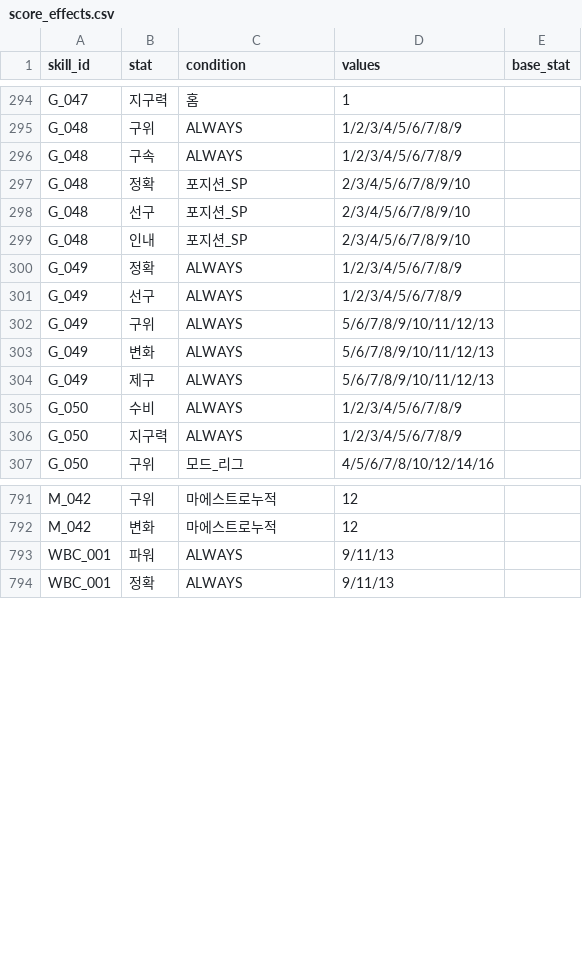
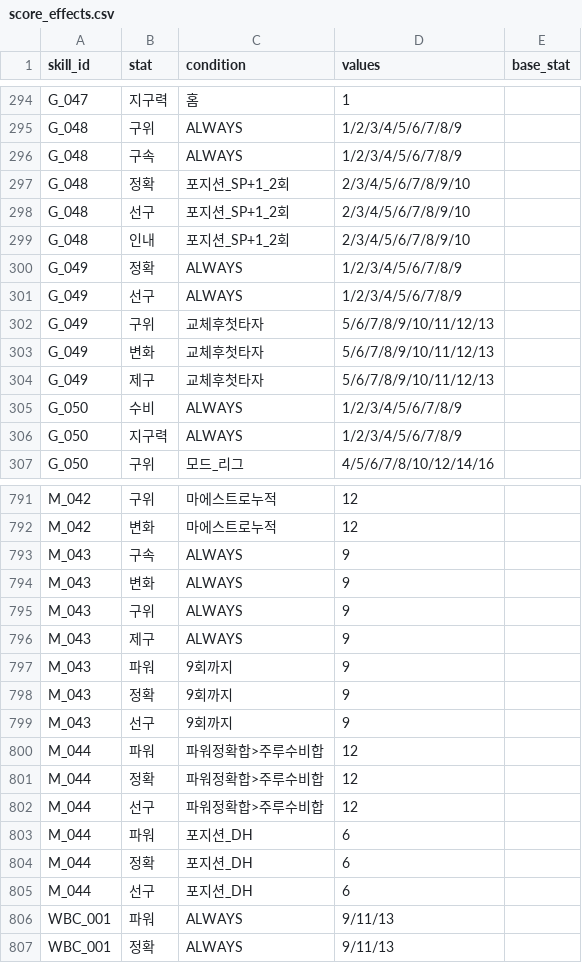
Before and after one commit to cnvxlns/Rivals-Skill-Simulator, a CSV file: skill-sim-project/backend/src/main/resources/score_effects.csv, drawn as a sheet; only a part is shown, gaps mark what is left out; the diff covers the shown part only.

Commit message:
feat(backend): 모먼트 스킬 및 포지션 규칙 갱신

```diff
--- a/skill-sim-project/backend/src/main/resources/score_effects.csv
+++ b/skill-sim-project/backend/src/main/resources/score_effects.csv
@@ -296,10 +296,10 @@ G_048,구위,ALWAYS,1/2/3/4/5/6/7/8/9,
 G_048,구속,ALWAYS,1/2/3/4/5/6/7/8/9,
-G_048,정확,포지션_SP,2/3/4/5/6/7/8/9/10,
-G_048,선구,포지션_SP,2/3/4/5/6/7/8/9/10,
-G_048,인내,포지션_SP,2/3/4/5/6/7/8/9/10,
+G_048,정확,포지션_SP+1_2회,2/3/4/5/6/7/8/9/10,
+G_048,선구,포지션_SP+1_2회,2/3/4/5/6/7/8/9/10,
+G_048,인내,포지션_SP+1_2회,2/3/4/5/6/7/8/9/10,
 G_049,정확,ALWAYS,1/2/3/4/5/6/7/8/9,
 G_049,선구,ALWAYS,1/2/3/4/5/6/7/8/9,
-G_049,구위,ALWAYS,5/6/7/8/9/10/11/12/13,
-G_049,변화,ALWAYS,5/6/7/8/9/10/11/12/13,
-G_049,제구,ALWAYS,5/6/7/8/9/10/11/12/13,
+G_049,구위,교체후첫타자,5/6/7/8/9/10/11/12/13,
+G_049,변화,교체후첫타자,5/6/7/8/9/10/11/12/13,
+G_049,제구,교체후첫타자,5/6/7/8/9/10/11/12/13,
 G_050,수비,ALWAYS,1/2/3/4/5/6/7/8/9,
@@ -792,2 +792,15 @@ M_042,구위,마에스트로누적,12,
 M_042,변화,마에스트로누적,12,
+M_043,구속,ALWAYS,9,
+M_043,변화,ALWAYS,9,
+M_043,구위,ALWAYS,9,
+M_043,제구,ALWAYS,9,
+M_043,파워,9회까지,9,
+M_043,정확,9회까지,9,
+M_043,선구,9회까지,9,
+M_044,파워,파워정확합>주루수비합,12,
+M_044,정확,파워정확합>주루수비합,12,
+M_044,선구,파워정확합>주루수비합,12,
+M_044,파워,포지션_DH,6,
+M_044,정확,포지션_DH,6,
+M_044,선구,포지션_DH,6,
 WBC_001,파워,ALWAYS,9/11/13,
```
Also changed, not shown: 13 edited cells elsewhere in this file, skill-sim-project/backend/src/main/resources/score_skills.csv, 5 other files.
